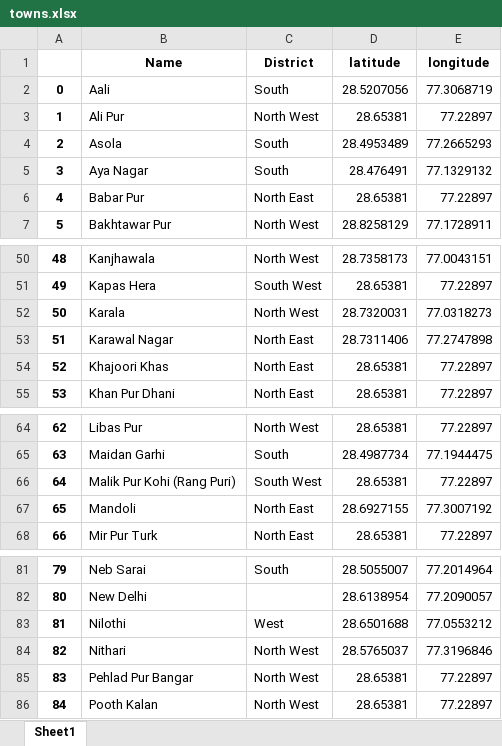
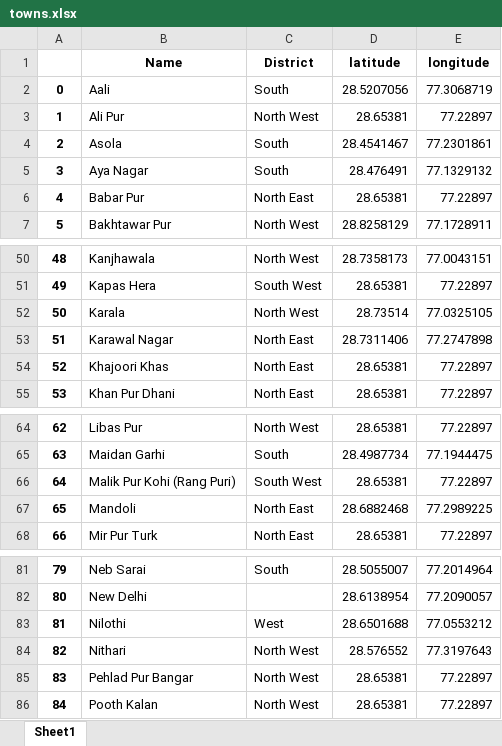
Before and after one commit to Nitish9711/Delivery-Route-Planner, an Excel workbook: coordinates/towns.xlsx, sheet Sheet1, drawn as a sheet; only a part is shown, gaps mark what is left out; values as stored, in another font and other column widths than the file's, no borders; the diff names each change by its address in the sheet, - before the commit and + after, or states it on an @@ line.

```diff
--- a/coordinates/towns.xlsx (sheet Sheet1)
+++ b/coordinates/towns.xlsx (sheet Sheet1)
-D4 (latitude): 28.4953489
+D4 (latitude): 28.4541467
-E4 (longitude): 77.2665293
+E4 (longitude): 77.2301861
-D52 (latitude): 28.7320031
+D52 (latitude): 28.73514
-E52 (longitude): 77.0318273
+E52 (longitude): 77.0325105
-D67 (latitude): 28.6927155
+D67 (latitude): 28.6882468
-E67 (longitude): 77.3007192
+E67 (longitude): 77.2989225
-D84 (latitude): 28.5765037
+D84 (latitude): 28.576552
-E84 (longitude): 77.3196846
+E84 (longitude): 77.3197643
```
Also changed, not shown: 24 other files.
